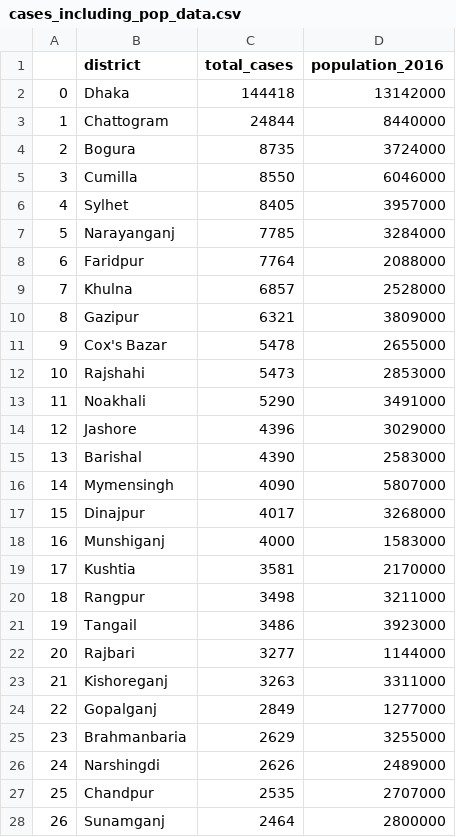
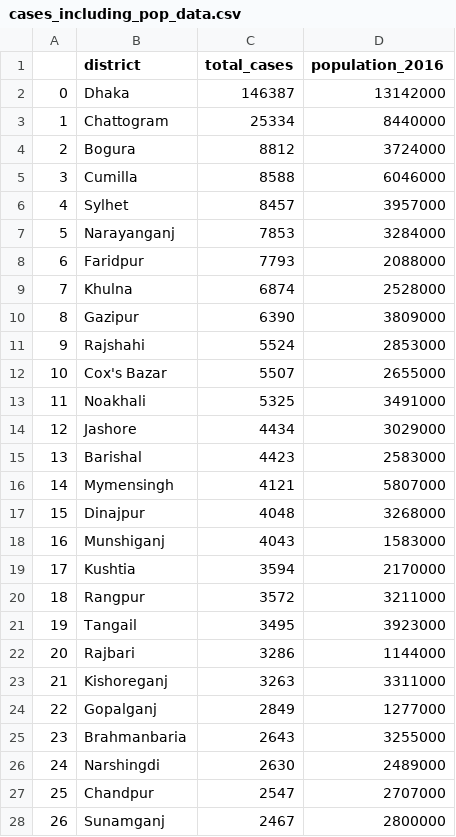
Before and after one commit to rezw4n/Bangladesh_Covid-19_Cases, a CSV file: Data/cases_including_pop_data.csv, drawn as a sheet; only a part is shown; the diff covers the shown part only.

```diff
--- a/Data/cases_including_pop_data.csv
+++ b/Data/cases_including_pop_data.csv
@@ -1,28 +1,28 @@
 ,district,total_cases,population_2016
-0,Dhaka,144418,13142000
-1,Chattogram,24844,8440000
-2,Bogura,8735,3724000
-3,Cumilla,8550,6046000
-4,Sylhet,8405,3957000
-5,Narayanganj,7785,3284000
-6,Faridpur,7764,2088000
-7,Khulna,6857,2528000
-8,Gazipur,6321,3809000
-9,Cox's Bazar,5478,2655000
-10,Rajshahi,5473,2853000
-11,Noakhali,5290,3491000
-12,Jashore,4396,3029000
-13,Barishal,4390,2583000
-14,Mymensingh,4090,5807000
-15,Dinajpur,4017,3268000
-16,Munshiganj,4000,1583000
-17,Kushtia,3581,2170000
-18,Rangpur,3498,3211000
-19,Tangail,3486,3923000
-20,Rajbari,3277,1144000
+0,Dhaka,146387,13142000
+1,Chattogram,25334,8440000
+2,Bogura,8812,3724000
+3,Cumilla,8588,6046000
+4,Sylhet,8457,3957000
+5,Narayanganj,7853,3284000
+6,Faridpur,7793,2088000
+7,Khulna,6874,2528000
+8,Gazipur,6390,3809000
+9,Rajshahi,5524,2853000
+10,Cox's Bazar,5507,2655000
+11,Noakhali,5325,3491000
+12,Jashore,4434,3029000
+13,Barishal,4423,2583000
+14,Mymensingh,4121,5807000
+15,Dinajpur,4048,3268000
+16,Munshiganj,4043,1583000
+17,Kushtia,3594,2170000
+18,Rangpur,3572,3211000
+19,Tangail,3495,3923000
+20,Rajbari,3286,1144000
 21,Kishoreganj,3263,3311000
 22,Gopalganj,2849,1277000
-23,Brahmanbaria,2629,3255000
-24,Narshingdi,2626,2489000
-25,Chandpur,2535,2707000
-26,Sunamganj,2464,2800000
+23,Brahmanbaria,2643,3255000
+24,Narshingdi,2630,2489000
+25,Chandpur,2547,2707000
+26,Sunamganj,2467,2800000
```
Also changed, not shown: 44 edited cells elsewhere in this file, Data/bd_daily_cases.csv, Data/district_cases.csv, 3 other files.
